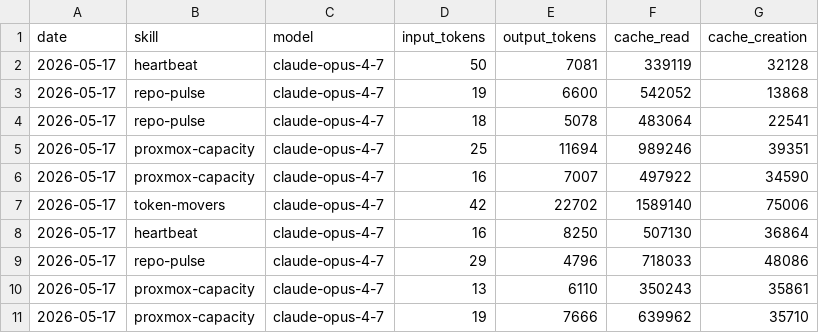
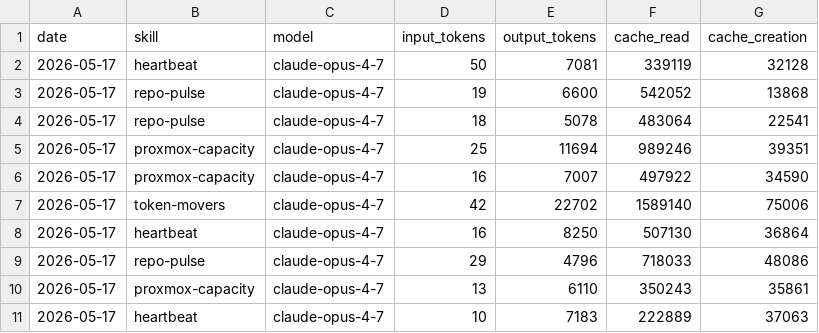
Before and after one commit to ashneil12/aeon, a CSV file: memory/token-usage.csv, drawn as a sheet; removed rows and columns are numbered as before the commit, all else as after; the diff names each change by its address in the sheet, - before the commit and + after, or states it on an @@ line.

Commit message:
chore(heartbeat): auto-commit 2026-05-17

```diff
--- a/memory/token-usage.csv
+++ b/memory/token-usage.csv
-row 11: 2026-05-17 | proxmox-capacity | claude-opus-4-7 | 19 | 7666 | 639962 | 35710
+row 11: 2026-05-17 | heartbeat | claude-opus-4-7 | 10 | 7183 | 222889 | 37063
```
Also changed, not shown: 3 other files.
